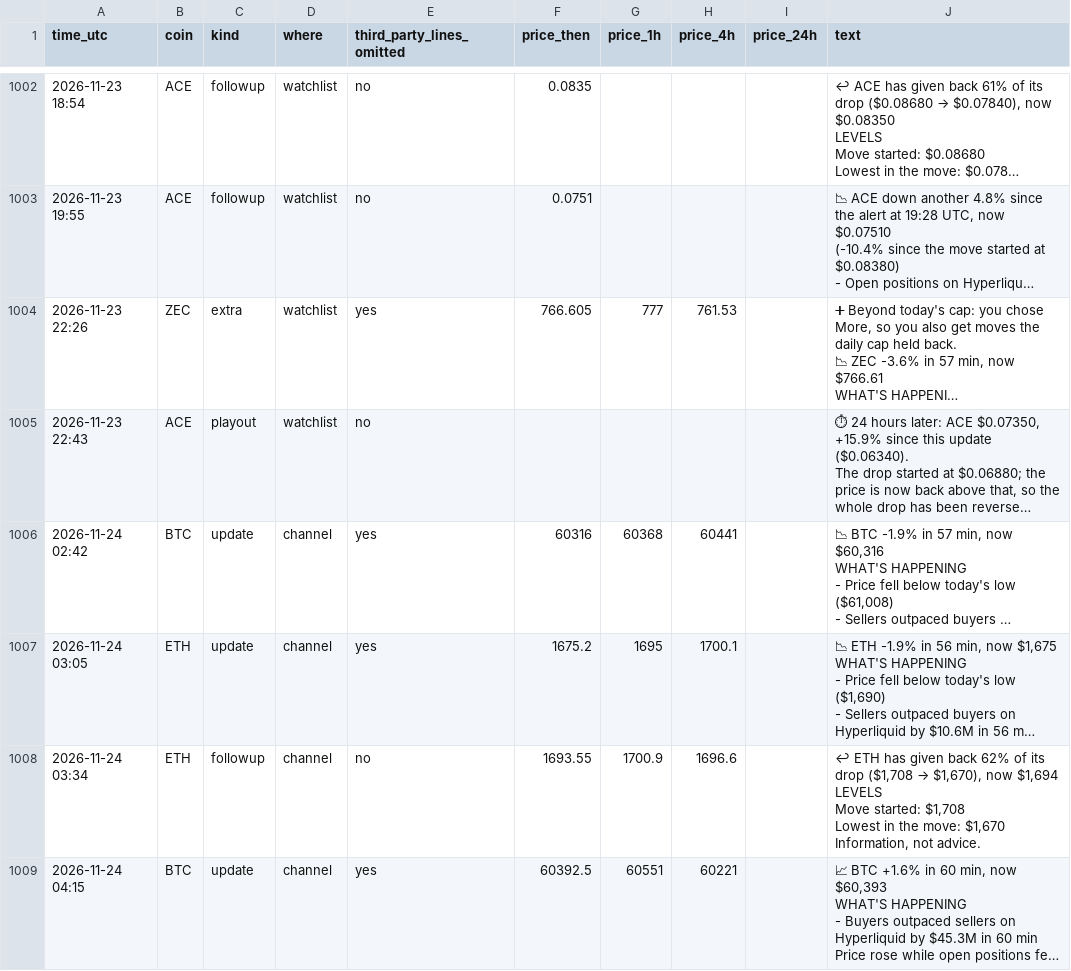
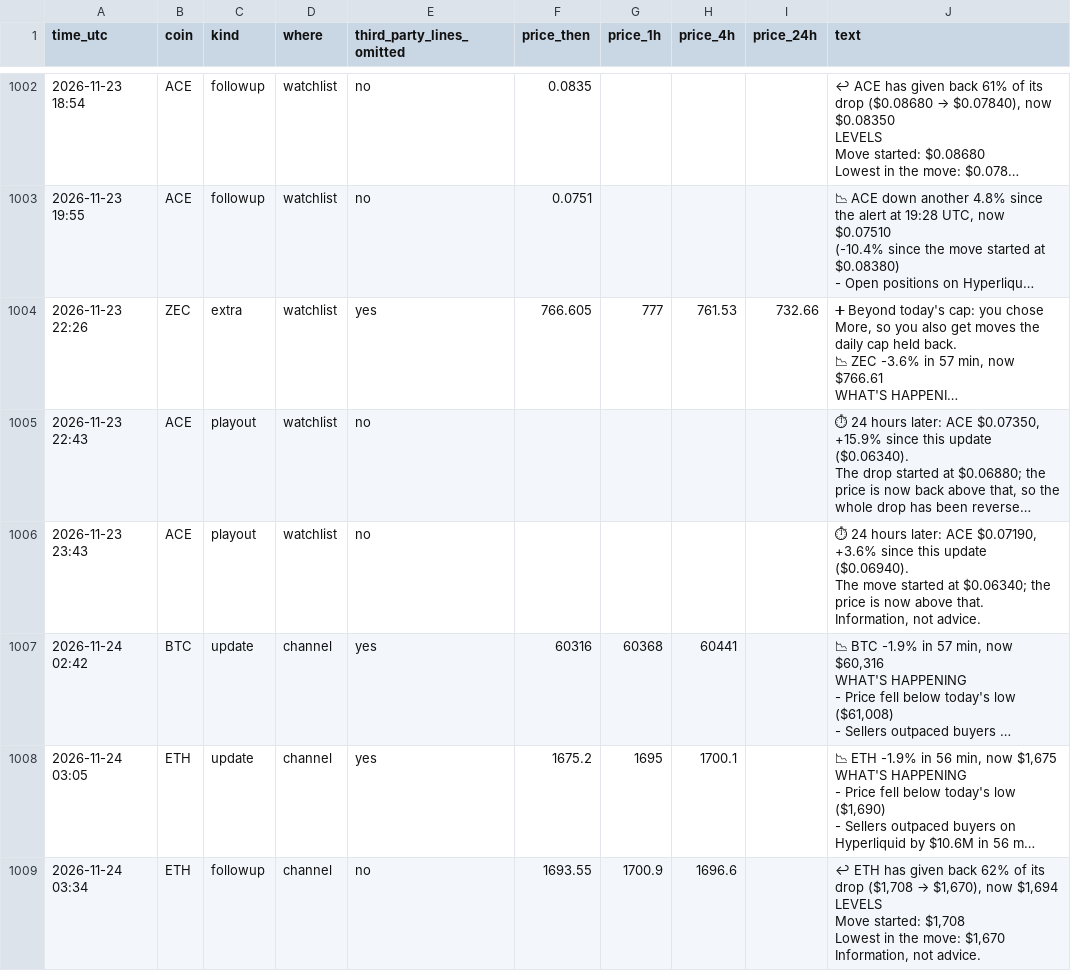
Before and after one commit to dev0xeb/tell-record, a CSV file: 2026-11.csv, drawn as a sheet; only a part is shown, gaps mark what is left out; the shorter side is filled out with more unchanged rows; long unchanged cells end in …; ↵ is a line break in a cell; the diff names each change by its address in the sheet, - before the commit and + after, or states it on an @@ line.

Commit message:
Track record 2026-11-24T23:45 UTC

```diff
--- a/2026-11.csv
+++ b/2026-11.csv
-I1004 (price_24h): (empty)
+I1004 (price_24h): 732.66
+row 1006: 2026-11-23 23:43 | ACE | playout | watchlist | no |  |  |  |  | ⏱ 24 hours later: ACE $0.07190, +3.6% since this update ($0.06940). ↵ The move started at $0.06340; the price is now above that. ↵ Information, not advice.
```
